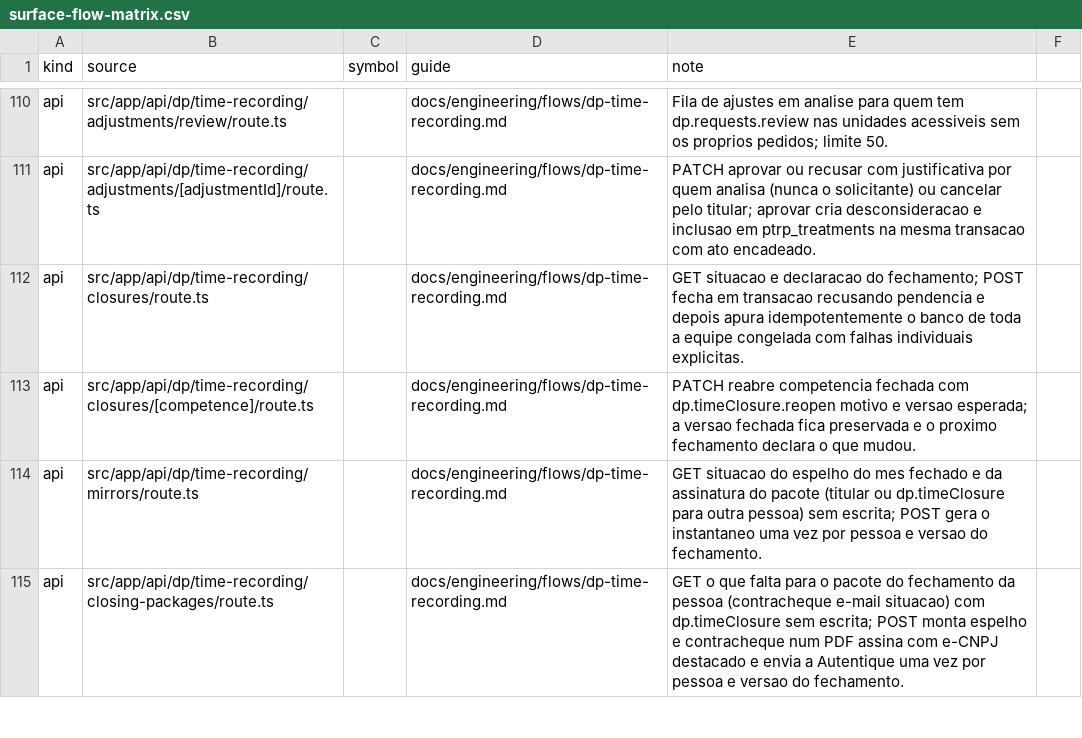
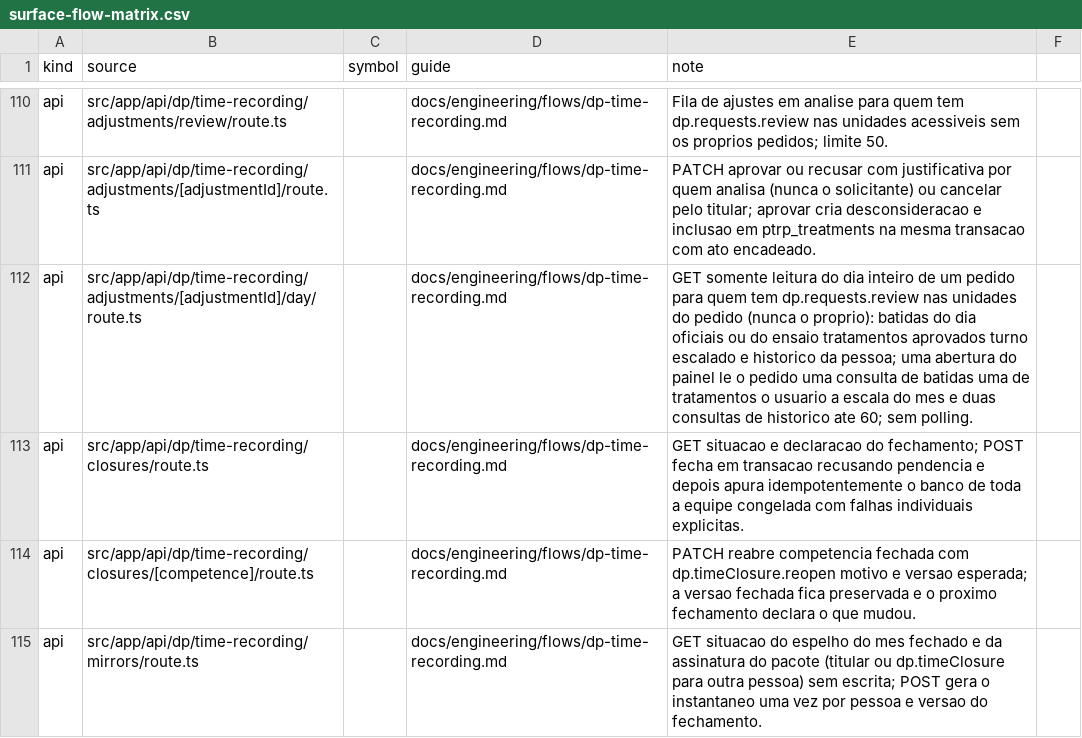
Before and after one commit to administrativo-art/Coala-OP, a CSV file: docs/engineering/surface-flow-matrix.csv, drawn as a sheet; only a part is shown, gaps mark what is left out; the shorter side is filled out with more unchanged rows.

```diff
--- a/docs/engineering/surface-flow-matrix.csv
+++ b/docs/engineering/surface-flow-matrix.csv
@@ -111,2 +111,3 @@ api,src/app/api/dp/time-recording/adjustments/review/route.ts,,docs/engineering/
 api,src/app/api/dp/time-recording/adjustments/[adjustmentId]/route.ts,,docs/engineering/flows/dp-time-recording.md,PATCH aprovar ou recusar com justificativa por quem analisa (nunca o solicitante) ou cancelar pelo titular; aprovar cria desconsideracao e inclusao em ptrp_treatments na mesma transacao com ato encadeado.
+api,src/app/api/dp/time-recording/adjustments/[adjustmentId]/day/route.ts,,docs/engineering/flows/dp-time-recording.md,GET somente leitura do dia inteiro de um pedido para quem tem dp.requests.review nas unidades do pedido (nunca o proprio): batidas do dia oficiais ou do ensaio tratamentos aprovados turno escalado e historico da pessoa; uma abertura do painel le o pedido uma consulta de batidas uma de tratamentos o usuario a escala do mes e duas consultas de historico ate 60; sem polling.
 api,src/app/api/dp/time-recording/closures/route.ts,,docs/engineering/flows/dp-time-recording.md,GET situacao e declaracao do fechamento; POST fecha em transacao recusando pendencia e depois apura idempotentemente o banco de toda a equipe congelada com falhas individuais explicitas.
```
Also changed, not shown: 14 other files.
